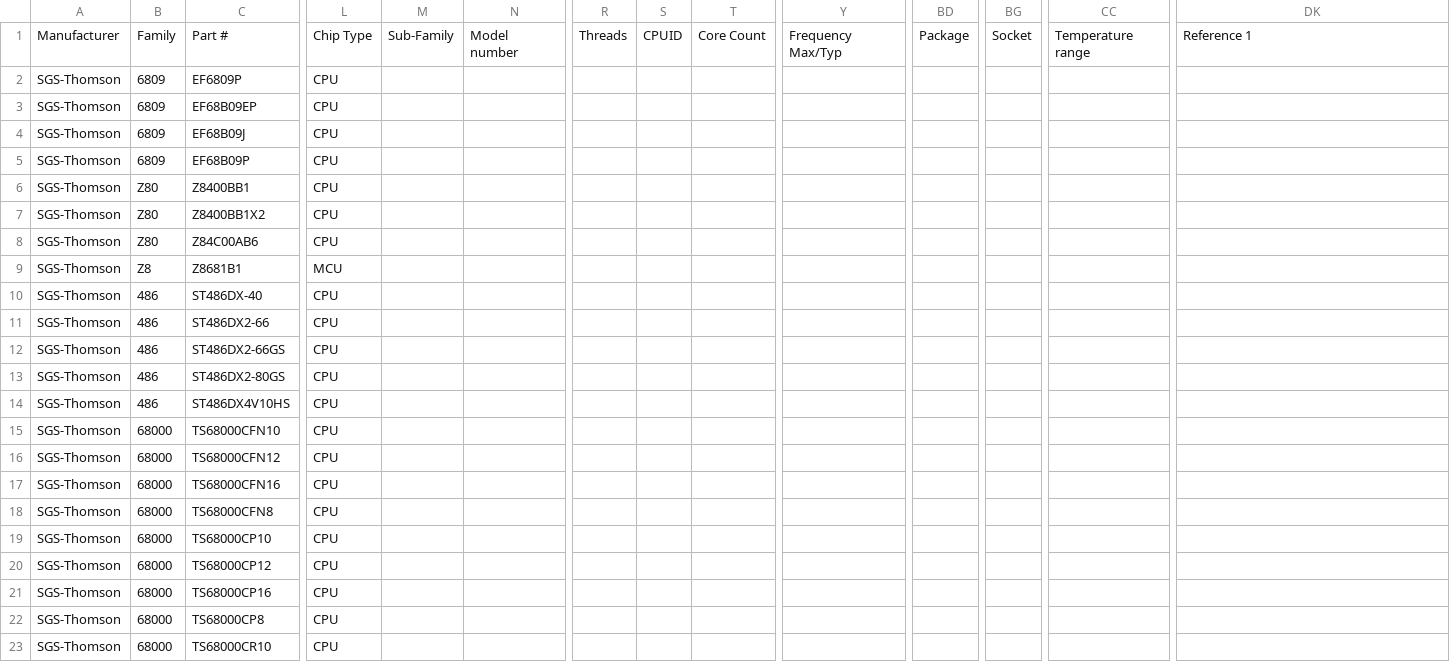
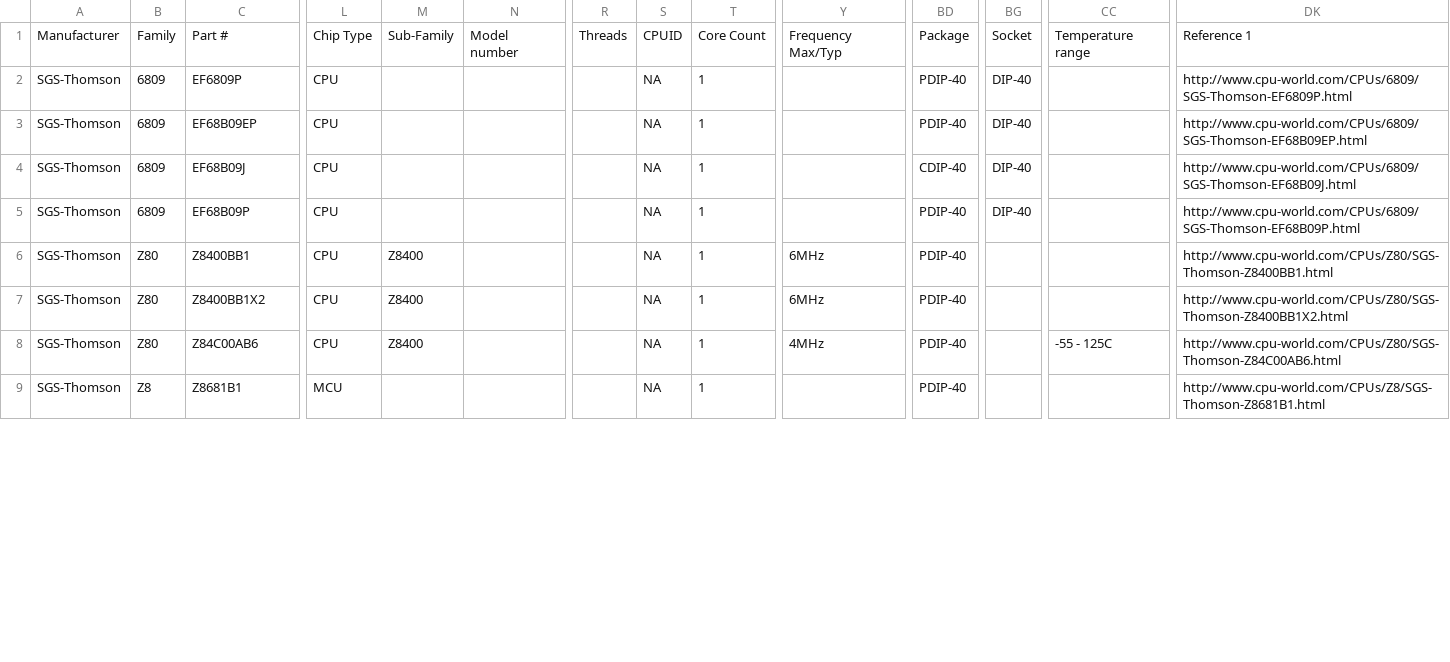
Before and after one commit to zymos/cpu-db, a CSV file: cpu-db.SGS-Thomson.csv, drawn as a sheet; only a part is shown, gaps mark what is left out; removed rows and columns are numbered as before the commit, all else as after; rows hold the shown columns only; the diff covers the shown part only; the diff names each change by its address in the sheet, - before the commit and + after, or states it on an @@ line.

```diff
--- a/cpu-db.SGS-Thomson.csv
+++ b/cpu-db.SGS-Thomson.csv
-S2:S9: (empty)
+S2:S9: NA
-T2:T9: (empty)
+T2:T9: 1
-BD2:BD3: (empty)
+BD2:BD3: PDIP-40
-BG2:BG5: (empty)
+BG2:BG5: DIP-40
-DK2: (empty)
+DK2: http://www.cpu-world.com/CPUs/6809/SGS-Thomson-EF6809P.html
-DK3: (empty)
+DK3: http://www.cpu-world.com/CPUs/6809/SGS-Thomson-EF68B09EP.html
-BD4: (empty)
+BD4: CDIP-40
-DK4: (empty)
+DK4: http://www.cpu-world.com/CPUs/6809/SGS-Thomson-EF68B09J.html
-BD5:BD9: (empty)
+BD5:BD9: PDIP-40
-DK5: (empty)
+DK5: http://www.cpu-world.com/CPUs/6809/SGS-Thomson-EF68B09P.html
-M6:M8: (empty)
+M6:M8: Z8400
-Y6:Y7: (empty)
+Y6:Y7: 6MHz
-DK6: (empty)
+DK6: http://www.cpu-world.com/CPUs/Z80/SGS-Thomson-Z8400BB1.html
-DK7: (empty)
+DK7: http://www.cpu-world.com/CPUs/Z80/SGS-Thomson-Z8400BB1X2.html
-Y8: (empty)
+Y8: 4MHz
-CC8: (empty)
+CC8: -55 - 125C
-DK8: (empty)
+DK8: http://www.cpu-world.com/CPUs/Z80/SGS-Thomson-Z84C00AB6.html
-DK9: (empty)
+DK9: http://www.cpu-world.com/CPUs/Z8/SGS-Thomson-Z8681B1.html
-row 10: SGS-Thomson | 486 | ST486DX-40 | CPU
-row 11: SGS-Thomson | 486 | ST486DX2-66 | CPU
-row 12: SGS-Thomson | 486 | ST486DX2-66GS | CPU
-row 13: SGS-Thomson | 486 | ST486DX2-80GS | CPU
-row 14: SGS-Thomson | 486 | ST486DX4V10HS | CPU
-row 15: SGS-Thomson | 68000 | TS68000CFN10 | CPU
-row 16: SGS-Thomson | 68000 | TS68000CFN12 | CPU
-row 17: SGS-Thomson | 68000 | TS68000CFN16 | CPU
-row 18: SGS-Thomson | 68000 | TS68000CFN8 | CPU
-row 19: SGS-Thomson | 68000 | TS68000CP10 | CPU
-row 20: SGS-Thomson | 68000 | TS68000CP12 | CPU
-row 21: SGS-Thomson | 68000 | TS68000CP16 | CPU
-row 22: SGS-Thomson | 68000 | TS68000CP8 | CPU
-row 23: SGS-Thomson | 68000 | TS68000CR10 | CPU
```
Also changed, not shown: 1 added row and 22 removed rows elsewhere in this file, 3 other files.
